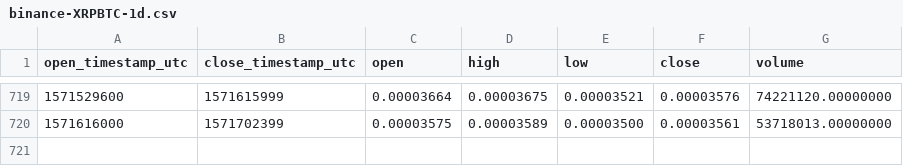
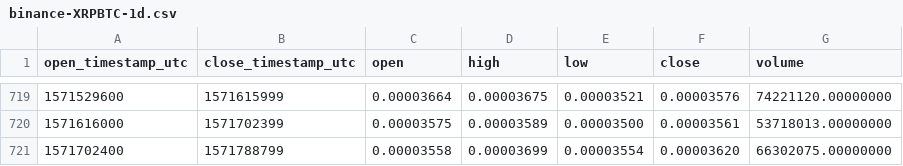
Before and after one commit to cryptobigbro/binance-XRPBTC, a CSV file: binance-XRPBTC-1d.csv, drawn as a sheet; only a part is shown, gaps mark what is left out; the diff names each change by its address in the sheet, - before the commit and + after, or states it on an @@ line.

Commit message:
Update OHLCV data.

```diff
--- a/binance-XRPBTC-1d.csv
+++ b/binance-XRPBTC-1d.csv
+row 721: 1571702400 | 1571788799 | 0.00003558 | 0.00003699 | 0.00003554 | 0.00003620 | 66302075.00000000
```
Also changed, not shown: 1 other file.
